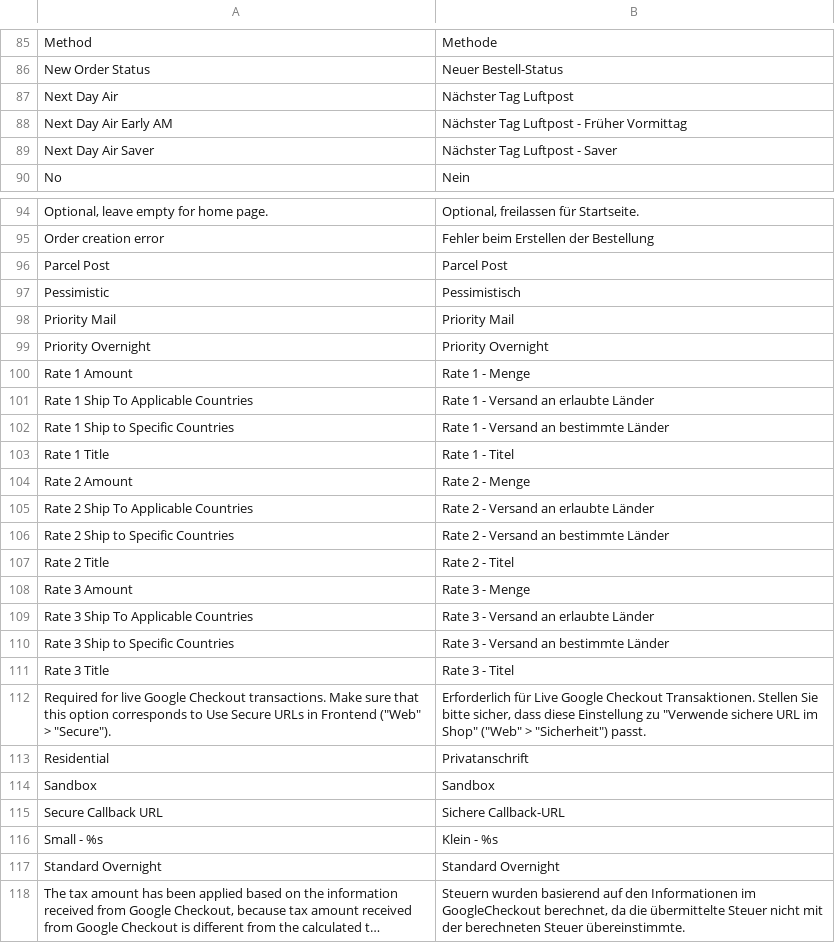
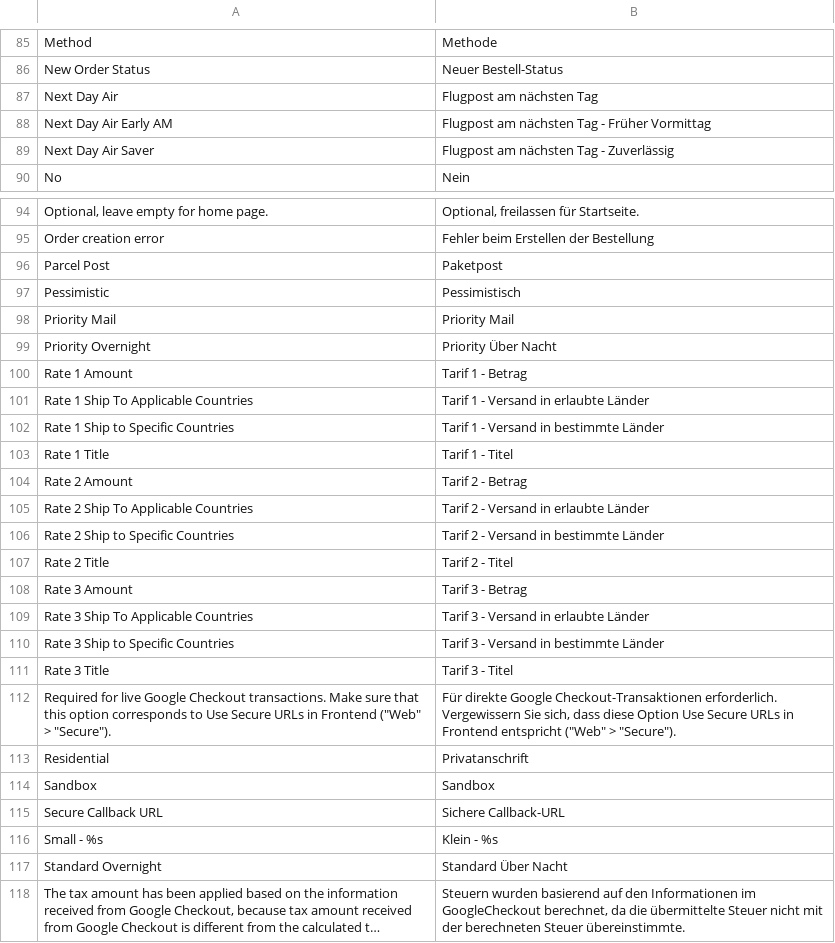
Before and after one commit to MaWoScha/German_LocalePack_de_DE, a CSV file: app/locale/de_DE/Mage_GoogleCheckout.csv, drawn as a sheet; only a part is shown, gaps mark what is left out; long unchanged cells end in …; the diff covers the shown part only; the diff names each change by its address in the sheet, - before the commit and + after, or states it on an @@ line.

```diff
--- a/app/locale/de_DE/Mage_GoogleCheckout.csv
+++ b/app/locale/de_DE/Mage_GoogleCheckout.csv
-B87: Nächster Tag Luftpost
+B87: Flugpost am nächsten Tag
-B88: Nächster Tag Luftpost - Früher Vormittag
+B88: Flugpost am nächsten Tag - Früher Vormittag
-B89: Nächster Tag Luftpost - Saver
+B89: Flugpost am nächsten Tag - Zuverlässig
-B96: Parcel Post
+B96: Paketpost
-B99: Priority Overnight
+B99: Priority Über Nacht
-B100: Rate 1 - Menge
+B100: Tarif 1 - Betrag
-B101: Rate 1 - Versand an erlaubte Länder
+B101: Tarif 1 - Versand in erlaubte Länder
-B102: Rate 1 - Versand an bestimmte Länder
+B102: Tarif 1 - Versand in bestimmte Länder
-B103: Rate 1 - Titel
+B103: Tarif 1 - Titel
-B104: Rate 2 - Menge
+B104: Tarif 2 - Betrag
-B105: Rate 2 - Versand an erlaubte Länder
+B105: Tarif 2 - Versand in erlaubte Länder
-B106: Rate 2 - Versand an bestimmte Länder
+B106: Tarif 2 - Versand in bestimmte Länder
-B107: Rate 2 - Titel
+B107: Tarif 2 - Titel
-B108: Rate 3 - Menge
+B108: Tarif 3 - Betrag
-B109: Rate 3 - Versand an erlaubte Länder
+B109: Tarif 3 - Versand in erlaubte Länder
-B110: Rate 3 - Versand an bestimmte Länder
+B110: Tarif 3 - Versand in bestimmte Länder
-B111: Rate 3 - Titel
+B111: Tarif 3 - Titel
-B112: Erforderlich für Live Google Checkout Transaktionen. Stellen Sie bitte sicher, dass diese Einstellung zu "Verwende sichere URL im Shop" ("Web" > "Sicherheit") passt.
+B112: Für direkte Google Checkout-Transaktionen erforderlich. Vergewissern Sie sich, dass diese Option Use Secure URLs in Frontend entspricht ("Web" > "Secure").
-B117: Standard Overnight
+B117: Standard Über Nacht
```
Also changed, not shown: 2 edited cells elsewhere in this file, app/locale/de_DE/Mage_Paygate.csv, app/locale/de_DE/Mage_Usa.csv, 1 other file.
